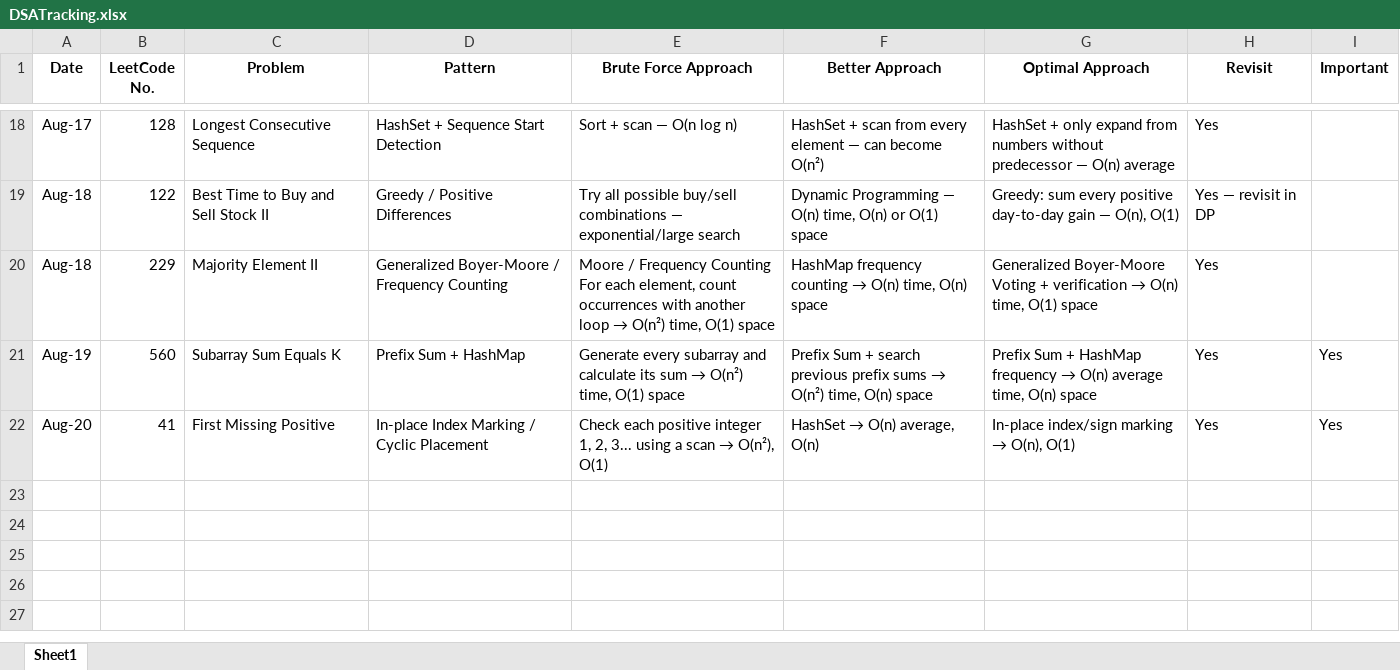
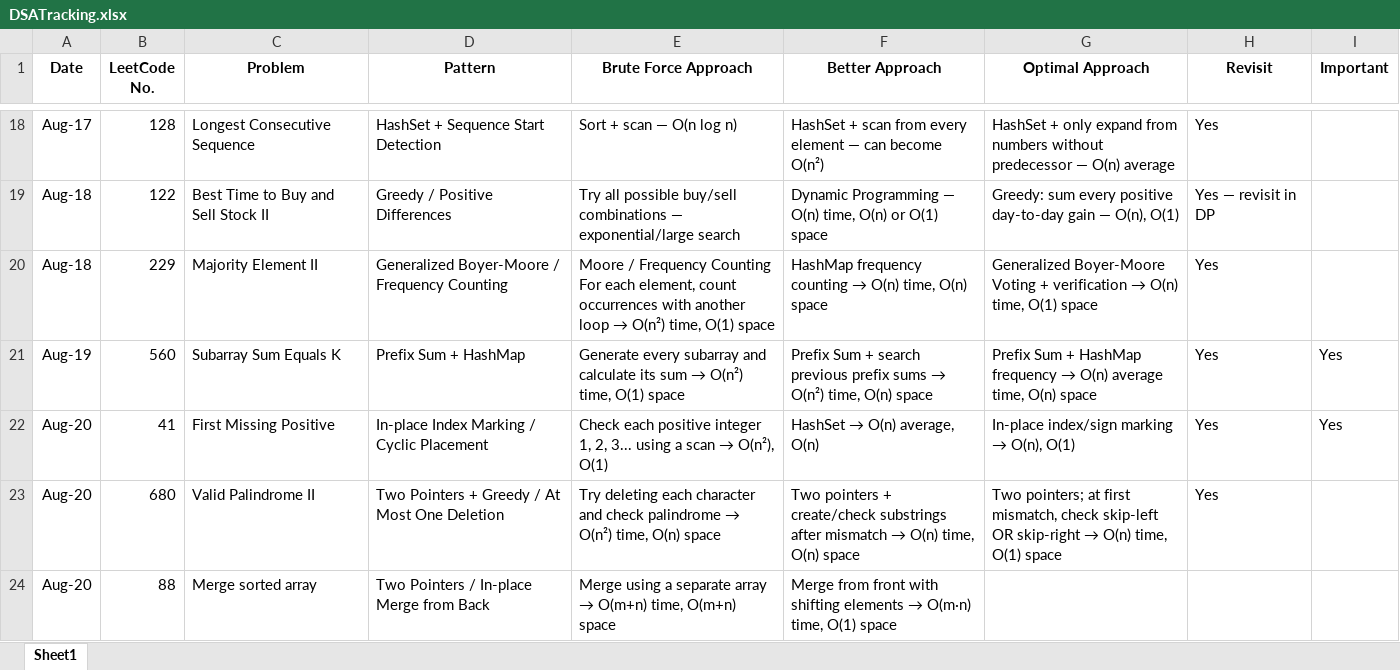
Before and after one commit to pavanbommedi/DSA-Java, an Excel workbook: DSATracking.xlsx, sheet Sheet1, drawn as a sheet; only a part is shown, gaps mark what is left out; values as stored, in another font and other column widths than the file's, no borders; the diff names each change by its address in the sheet, - before the commit and + after, or states it on an @@ line.

Commit message:
updated DSA tracker

```diff
--- a/DSATracking.xlsx (sheet Sheet1)
+++ b/DSATracking.xlsx (sheet Sheet1)
+row 23: Aug-20 | 680 | Valid Palindrome II | Two Pointers + Greedy / At Most One Deletion | Try deleting each character and check palindrome → O(n²) time, O(n) space | Two pointers + create/check substrings after mismatch → O(n) time, O(n) space | Two pointers; at first mismatch, check skip-left OR skip-right → O(n) time, O(1) space | Yes
+row 24: Aug-20 | 88 | Merge sorted array | Two Pointers / In-place Merge from Back | Merge using a separate array → O(m+n) time, O(m+n) space | Merge from front with shifting elements → O(m·n) time, O(1) space
```
